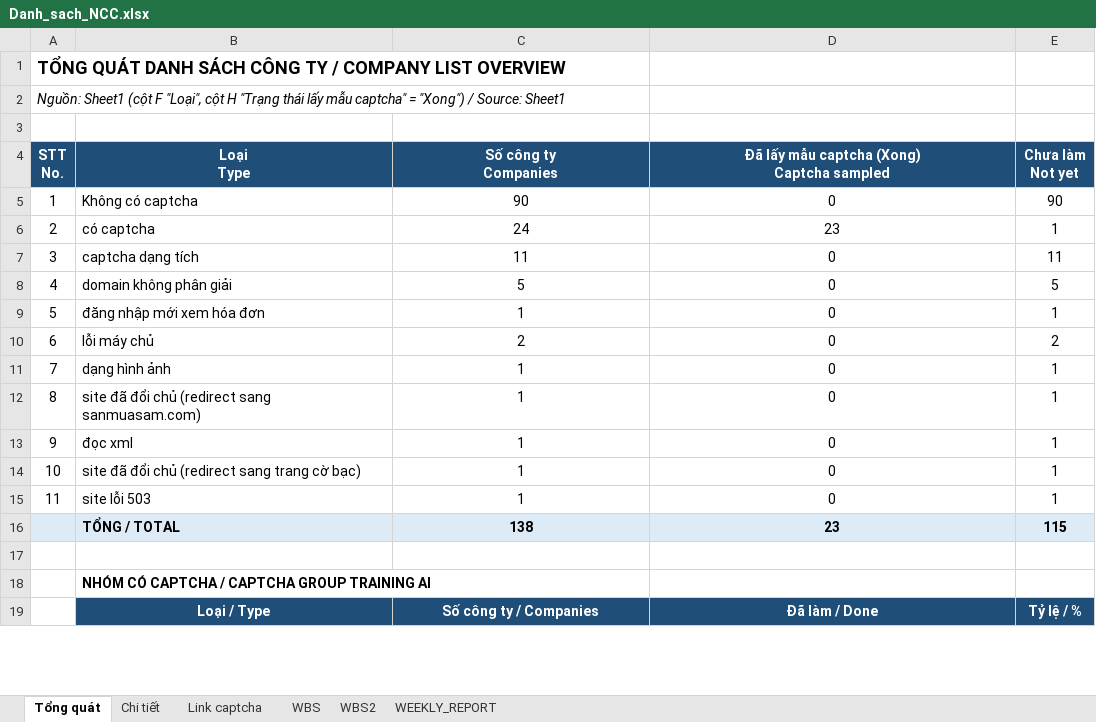
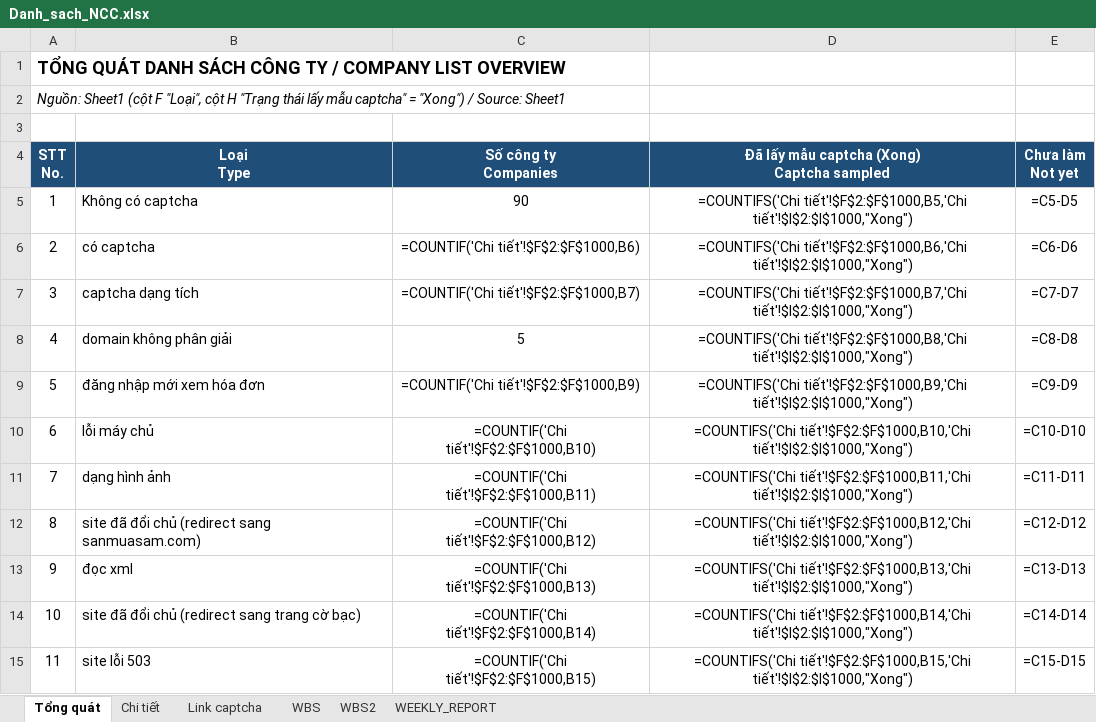
Before and after one commit to wetaxsetting/we-scraping, an Excel workbook: docs/Danh_sach_NCC.xlsx, sheet Tổng quát, drawn as a sheet; only a part is shown; the shorter side is filled out with more unchanged rows; values as stored, in another font and other column widths than the file's, no borders; formulas without a stored value are shown as written; removed rows and columns are numbered as before the commit, all else as after; the diff covers the shown part only; the diff names each change by its address in the sheet, - before the commit and + after, or states it on an @@ line.

```diff
--- a/docs/Danh_sach_NCC.xlsx (sheet Tổng quát)
+++ b/docs/Danh_sach_NCC.xlsx (sheet Tổng quát)
-D5: 0
+D5: =COUNTIFS('Chi tiết'!$F$2:$F$1000,B5,'Chi tiết'!$I$2:$I$1000,"Xong")
-E5 (Chưa làm Not yet): 90
+E5 (Chưa làm Not yet): =C5-D5
-C6 (Số công ty Companies): 24
+C6 (Số công ty Companies): =COUNTIF('Chi tiết'!$F$2:$F$1000,B6)
-D6: 23
+D6: =COUNTIFS('Chi tiết'!$F$2:$F$1000,B6,'Chi tiết'!$I$2:$I$1000,"Xong")
-E6 (Chưa làm Not yet): 1
+E6 (Chưa làm Not yet): =C6-D6
-C7 (Số công ty Companies): 11
+C7 (Số công ty Companies): =COUNTIF('Chi tiết'!$F$2:$F$1000,B7)
-D7: 0
+D7: =COUNTIFS('Chi tiết'!$F$2:$F$1000,B7,'Chi tiết'!$I$2:$I$1000,"Xong")
-E7 (Chưa làm Not yet): 11
+E7 (Chưa làm Not yet): =C7-D7
-D8: 0
+D8: =COUNTIFS('Chi tiết'!$F$2:$F$1000,B8,'Chi tiết'!$I$2:$I$1000,"Xong")
-E8 (Chưa làm Not yet): 5
+E8 (Chưa làm Not yet): =C8-D8
-C9 (Số công ty Companies): 1
+C9 (Số công ty Companies): =COUNTIF('Chi tiết'!$F$2:$F$1000,B9)
-D9: 0
+D9: =COUNTIFS('Chi tiết'!$F$2:$F$1000,B9,'Chi tiết'!$I$2:$I$1000,"Xong")
-E9 (Chưa làm Not yet): 1
+E9 (Chưa làm Not yet): =C9-D9
-C10 (Số công ty Companies): 2
+C10 (Số công ty Companies): =COUNTIF('Chi tiết'!$F$2:$F$1000,B10)
-D10: 0
+D10: =COUNTIFS('Chi tiết'!$F$2:$F$1000,B10,'Chi tiết'!$I$2:$I$1000,"Xong")
-E10 (Chưa làm Not yet): 2
+E10 (Chưa làm Not yet): =C10-D10
-C11 (Số công ty Companies): 1
+C11 (Số công ty Companies): =COUNTIF('Chi tiết'!$F$2:$F$1000,B11)
-D11: 0
+D11: =COUNTIFS('Chi tiết'!$F$2:$F$1000,B11,'Chi tiết'!$I$2:$I$1000,"Xong")
-E11 (Chưa làm Not yet): 1
+E11 (Chưa làm Not yet): =C11-D11
-C12 (Số công ty Companies): 1
+C12 (Số công ty Companies): =COUNTIF('Chi tiết'!$F$2:$F$1000,B12)
-D12: 0
+D12: =COUNTIFS('Chi tiết'!$F$2:$F$1000,B12,'Chi tiết'!$I$2:$I$1000,"Xong")
-E12 (Chưa làm Not yet): 1
+E12 (Chưa làm Not yet): =C12-D12
-C13 (Số công ty Companies): 1
+C13 (Số công ty Companies): =COUNTIF('Chi tiết'!$F$2:$F$1000,B13)
-D13: 0
+D13: =COUNTIFS('Chi tiết'!$F$2:$F$1000,B13,'Chi tiết'!$I$2:$I$1000,"Xong")
-E13 (Chưa làm Not yet): 1
+E13 (Chưa làm Not yet): =C13-D13
-C14 (Số công ty Companies): 1
+C14 (Số công ty Companies): =COUNTIF('Chi tiết'!$F$2:$F$1000,B14)
-D14: 0
+D14: =COUNTIFS('Chi tiết'!$F$2:$F$1000,B14,'Chi tiết'!$I$2:$I$1000,"Xong")
-E14 (Chưa làm Not yet): 1
+E14 (Chưa làm Not yet): =C14-D14
-C15 (Số công ty Companies): 1
+C15 (Số công ty Companies): =COUNTIF('Chi tiết'!$F$2:$F$1000,B15)
-D15: 0
+D15: =COUNTIFS('Chi tiết'!$F$2:$F$1000,B15,'Chi tiết'!$I$2:$I$1000,"Xong")
-E15 (Chưa làm Not yet): 1
+E15 (Chưa làm Not yet): =C15-D15
-row 16:  | TỔNG / TOTAL | 138 | 23 | 115
```
Also changed, not shown: 6 added rows, 5 removed rows and 115 edited cells elsewhere in this sheet, sheet Chi tiết, sheet WEEKLY_REPORT, hidden cells, 11 other files.
